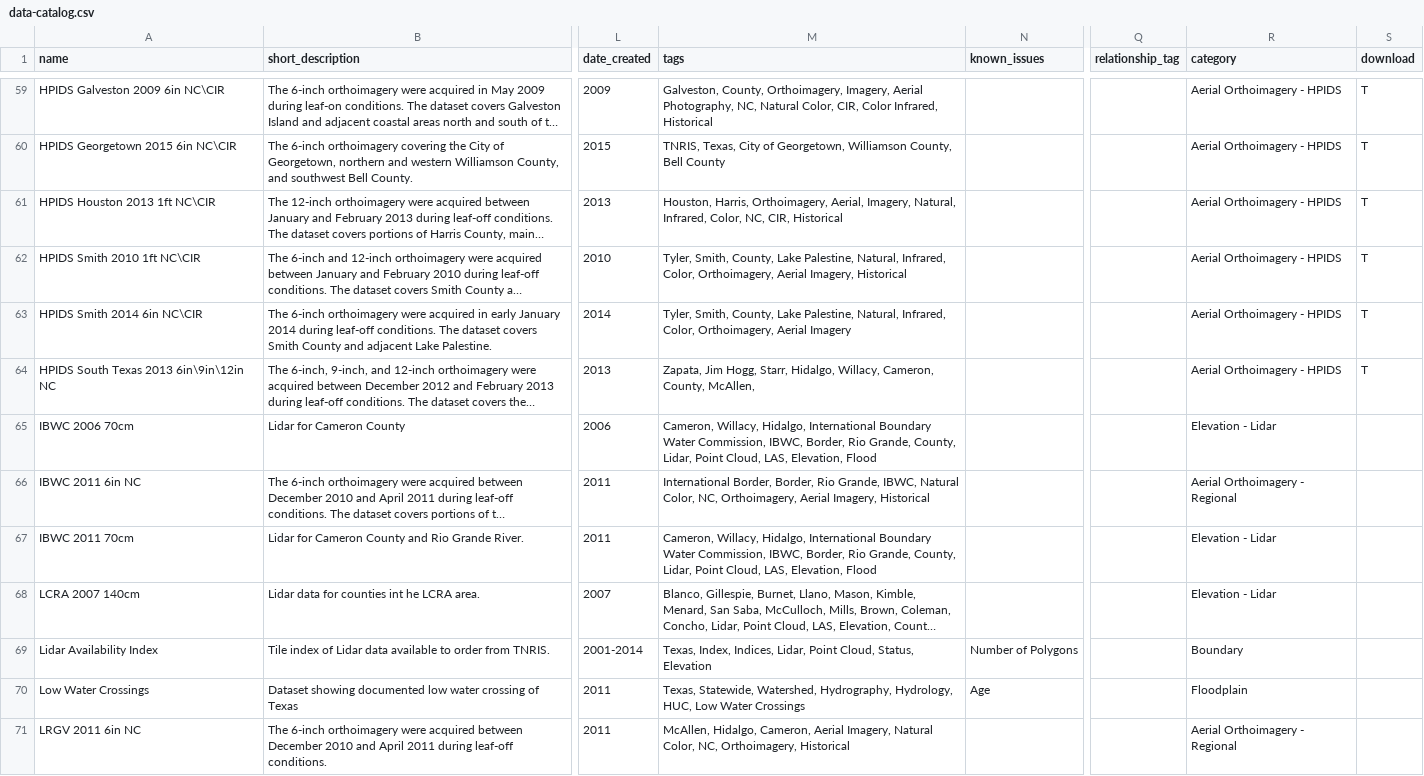
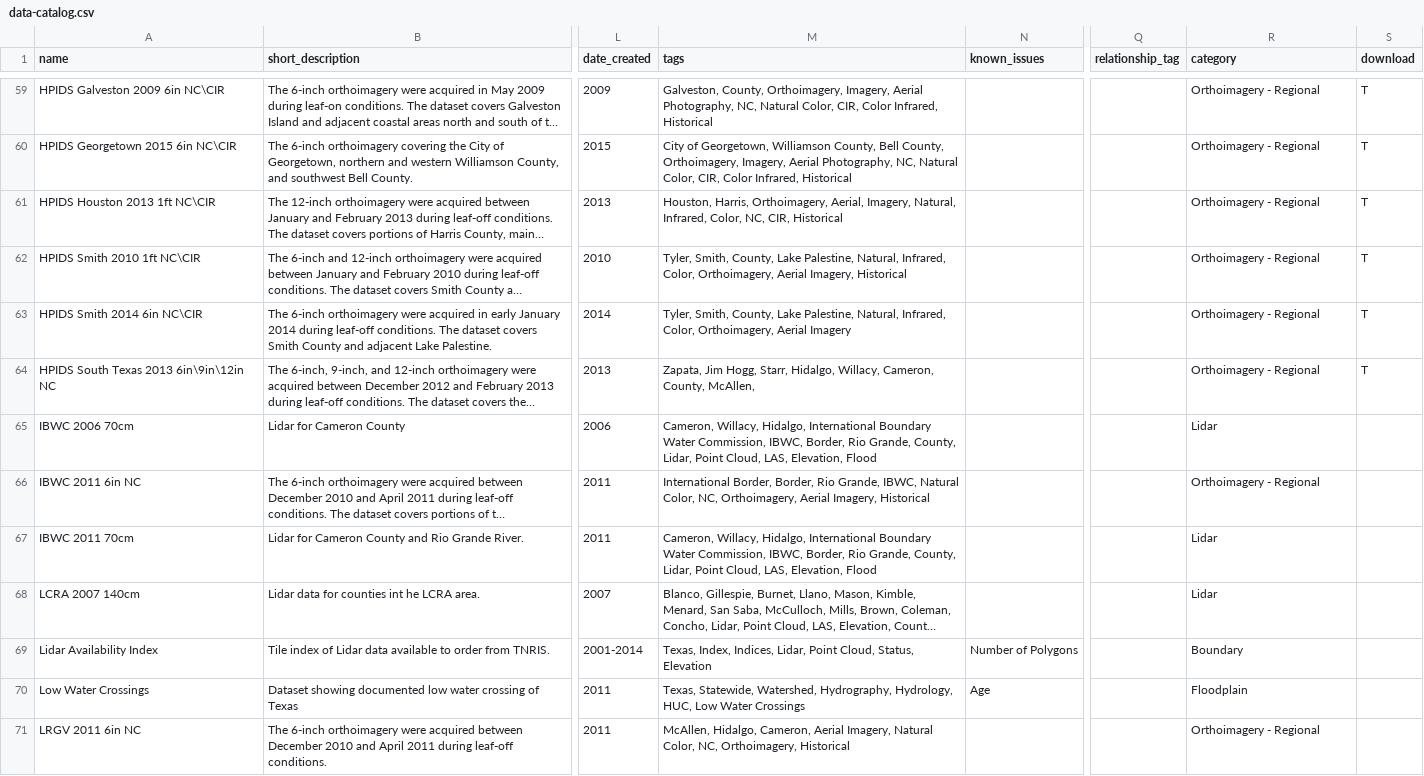
Before and after one commit to DavidHickman/tnris.org, a CSV file: content/data-catalog.csv, drawn as a sheet; only a part is shown, gaps mark what is left out; long unchanged cells end in …; the diff covers the shown part only; the diff names each change by its address in the sheet, - before the commit and + after, or states it on an @@ line.

```diff
--- a/content/data-catalog.csv
+++ b/content/data-catalog.csv
-R59:R64 (category): Aerial Orthoimagery - HPIDS
+R59:R64 (category): Orthoimagery - Regional
-M60 (tags): TNRIS, Texas, City of Georgetown, Williamson County, Bell County
+M60 (tags): City of Georgetown, Williamson County, Bell County, Orthoimagery, Imagery, Aerial Photography, NC, Natural Color, CIR, Color Infrared, Historical
-R65 (category): Elevation - Lidar
+R65 (category): Lidar
-R66 (category): Aerial Orthoimagery - Regional
+R66 (category): Orthoimagery - Regional
-R67:R68 (category): Elevation - Lidar
+R67:R68 (category): Lidar
-R71 (category): Aerial Orthoimagery - Regional
+R71 (category): Orthoimagery - Regional
```
Also changed, not shown: 102 edited cells elsewhere in this file.
